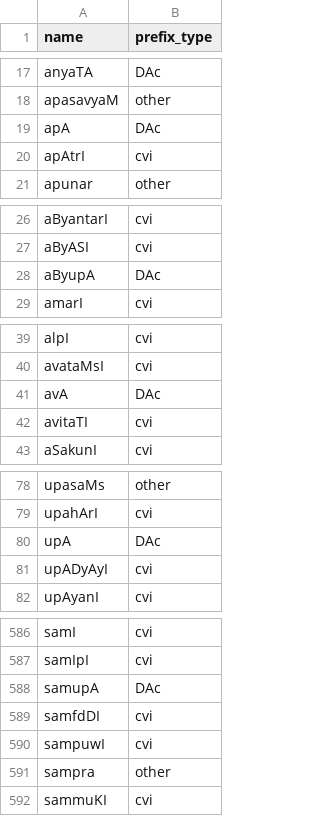
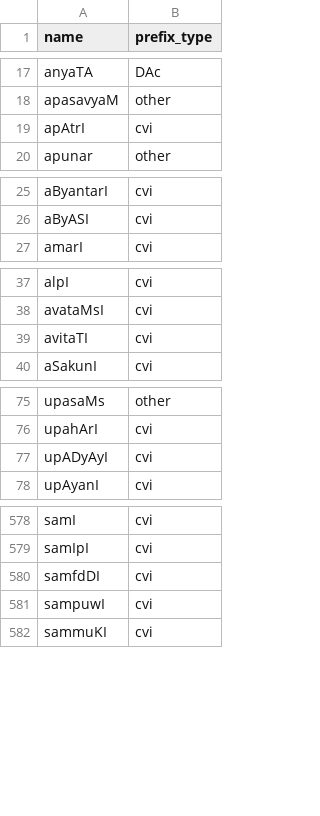
Before and after one commit to sanskrit/data, a CSV file: monier-williams/verb-prefixes.csv, drawn as a sheet; only a part is shown, gaps mark what is left out; the diff covers the shown part only.

Commit message:
Fix upasarga detection in scrape_verb_prefixes.py
This adds a hacky check that undoes certain kinds of upasarga sandhi.

```diff
--- a/monier-williams/verb-prefixes.csv
+++ b/monier-williams/verb-prefixes.csv
@@ -18,3 +18,2 @@ anyaTA,DAc
 apasavyaM,other
-apA,DAc
 apAtrI,cvi
@@ -27,3 +26,2 @@ aByantarI,cvi
 aByASI,cvi
-aByupA,DAc
 amarI,cvi
@@ -40,3 +38,2 @@ alpI,cvi
 avataMsI,cvi
-avA,DAc
 avitaTI,cvi
@@ -79,3 +76,2 @@ upasaMs,other
 upahArI,cvi
-upA,DAc
 upADyAyI,cvi
@@ -587,6 +579,4 @@ samI,cvi
 samIpI,cvi
-samupA,DAc
 samfdDI,cvi
 sampuwI,cvi
-sampra,other
 sammuKI,cvi
```
Also changed, not shown: 4 removed rows elsewhere in this file, 1 other file.
